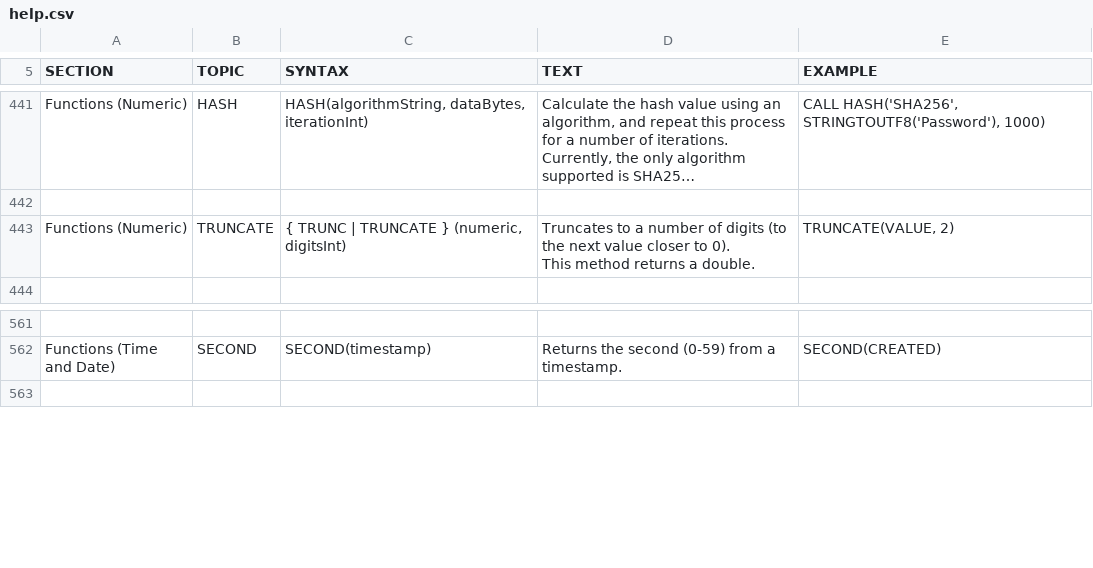
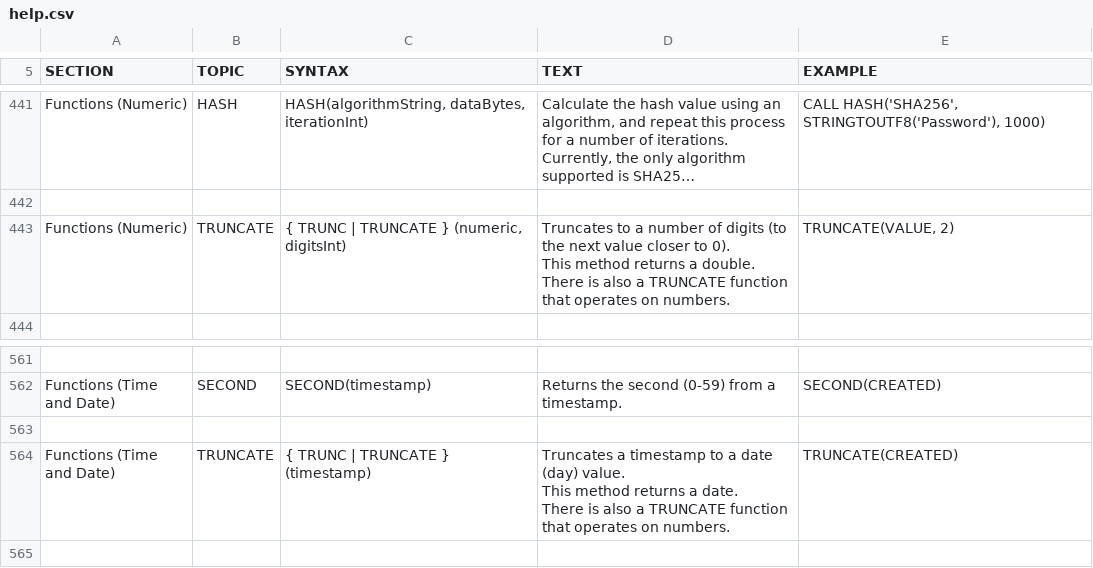
Before and after one commit to svn2github/H2-Mirror, a CSV file: h2/src/docsrc/help/help.csv, drawn as a sheet; only a part is shown, gaps mark what is left out; long unchanged cells end in …; ↵ is a line break in a cell; the diff names each change by its address in the sheet, - before the commit and + after, or states it on an @@ line.

Commit message:
Support TRUNC(timestamp) to make Oracle users happy.
git-svn-id: http://h2database.googlecode.com/svn/trunk@4703 e6896862-9d19-0410-bfb3-e9fa5d50e656

```diff
--- a/h2/src/docsrc/help/help.csv
+++ b/h2/src/docsrc/help/help.csv
-D443 (TEXT): …a double.
+D443 (TEXT): …a double. ↵ There is also a TRUNCATE function that operates on numbers.
+row 563: (empty)
+row 564: Functions (Time and Date) | TRUNCATE | { TRUNC | TRUNCATE } (timestamp) | Truncates a timestamp to a date (day) value. ↵ This method returns a date. ↵ There is also a TRUNCATE function that operates on numbers. | TRUNCATE(CREATED)
```
Also changed, not shown: h2/src/main/org/h2/res/help.csv, 5 other files.
